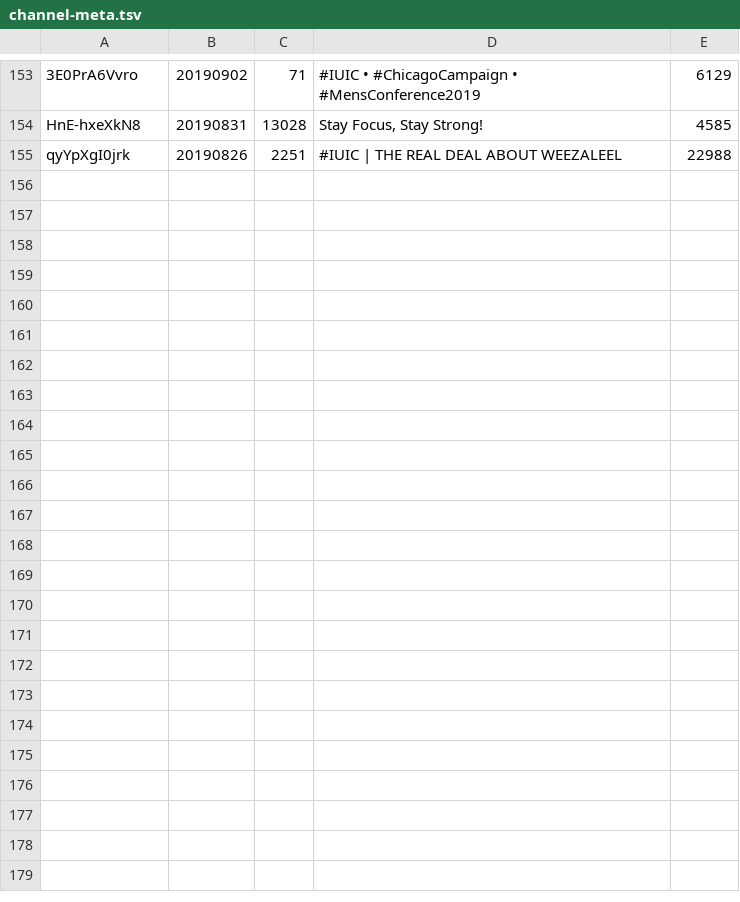
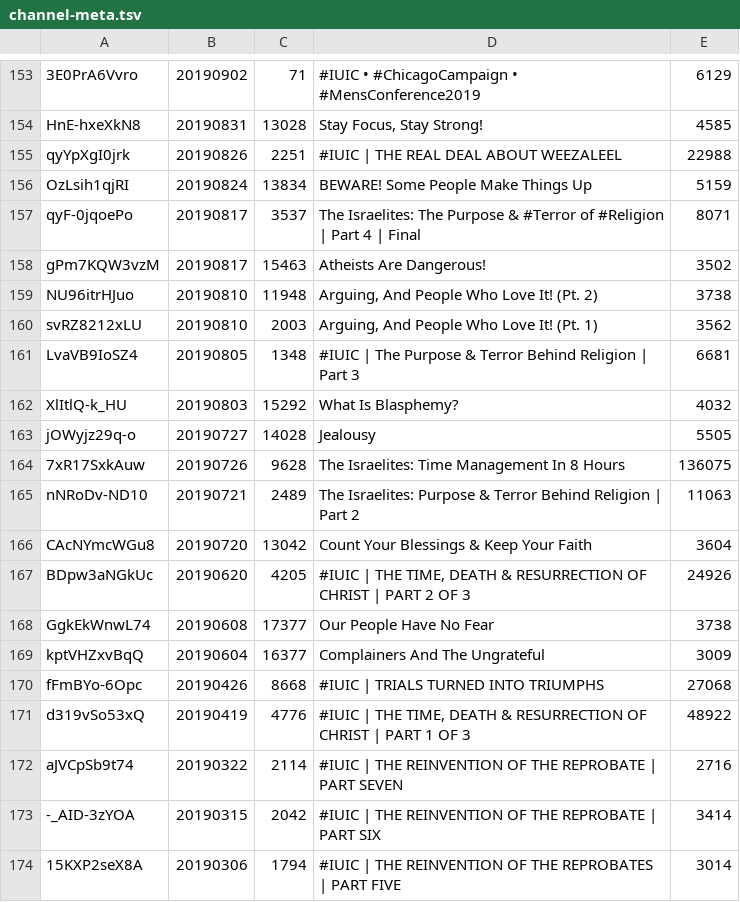
Before and after one commit to DevSecObie/cyberjudah, a TSV file: blog/channel-meta.tsv, drawn as a sheet; only a part is shown, gaps mark what is left out.

```diff
--- a/blog/channel-meta.tsv
+++ b/blog/channel-meta.tsv
@@ -155 +155,20 @@ HnE-hxeXkN8	20190831	13028	Stay Focus, Stay Strong!	4585
 qyYpXgI0jrk	20190826	2251	#IUIC | THE REAL DEAL ABOUT WEEZALEEL	22988
+OzLsih1qjRI	20190824	13834	BEWARE! Some People Make Things Up	5159
+qyF-0jqoePo	20190817	3537	The Israelites: The Purpose & #Terror of #Religion | Part 4 | Final	8071
+gPm7KQW3vzM	20190817	15463	Atheists Are Dangerous!	3502
+NU96itrHJuo	20190810	11948	Arguing, And People Who Love It! (Pt. 2)	3738
+svRZ8212xLU	20190810	2003	Arguing, And People Who Love It! (Pt. 1)	3562
+LvaVB9IoSZ4	20190805	1348	#IUIC | The Purpose & Terror Behind Religion | Part 3	6681
+XlItlQ-k_HU	20190803	15292	What Is Blasphemy?	4032
+jOWyjz29q-o	20190727	14028	Jealousy	5505
+7xR17SxkAuw	20190726	9628	The Israelites: Time Management In 8 Hours	136075
+nNRoDv-ND10	20190721	2489	The Israelites: Purpose & Terror Behind Religion | Part 2	11063
+CAcNYmcWGu8	20190720	13042	Count Your Blessings & Keep Your Faith	3604
+BDpw3aNGkUc	20190620	4205	#IUIC | THE TIME, DEATH & RESURRECTION OF CHRIST | PART 2 OF 3	24926
+GgkEkWnwL74	20190608	17377	Our People Have No Fear	3738
+kptVHZxvBqQ	20190604	16377	Complainers And The Ungrateful	3009
+fFmBYo-6Opc	20190426	8668	#IUIC | TRIALS TURNED INTO TRIUMPHS	27068
+d319vSo53xQ	20190419	4776	#IUIC | THE TIME, DEATH & RESURRECTION OF CHRIST | PART 1 OF 3	48922
+aJVCpSb9t74	20190322	2114	#IUIC | THE REINVENTION OF THE REPROBATE | PART SEVEN	2716
+-_AID-3zYOA	20190315	2042	#IUIC | THE REINVENTION OF THE REPROBATE | PART SIX	3414
+15KXP2seX8A	20190306	1794	#IUIC | THE REINVENTION OF THE REPROBATES | PART FIVE	3014
```
Also changed, not shown: blog/no-captions.tsv, 19 other files.
